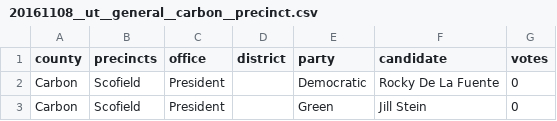
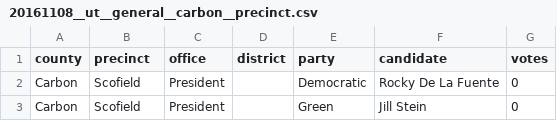
Before and after one commit to openelections/openelections-data-ut, a CSV file: 20161108__ut__general__carbon__precinct.csv, drawn as a sheet; only a part is shown.

Commit message:
Change field name from "precincts" to "precinct"

```diff
--- a/20161108__ut__general__carbon__precinct.csv
+++ b/20161108__ut__general__carbon__precinct.csv
@@ -1,2 +1,2 @@
-county,precincts,office,district,party,candidate,votes
+county,precinct,office,district,party,candidate,votes
 Carbon,Scofield,President,,Democratic,Rocky De La Fuente,0
```
Also changed, not shown: 20161108__ut__general__daggett__precinct.csv, 20161108__ut__general__davis__precinct.csv, 2 other files.
